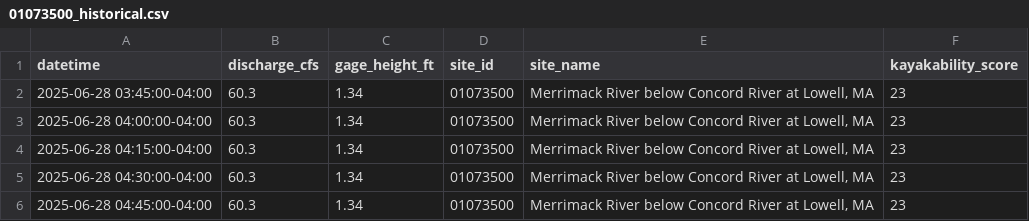
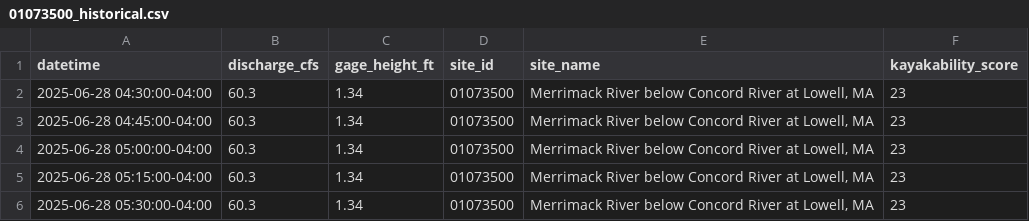
Before and after one commit to tjnolan319/kayakability-dashboard, a CSV file: kayak_forecast_data/01073500_historical.csv, drawn as a sheet; only a part is shown; the shorter side is filled out with more unchanged rows.

```diff
--- a/kayak_forecast_data/01073500_historical.csv
+++ b/kayak_forecast_data/01073500_historical.csv
@@ -1,5 +1,2 @@
 datetime,discharge_cfs,gage_height_ft,site_id,site_name,kayakability_score
-2025-06-28 03:45:00-04:00,60.3,1.34,01073500,"Merrimack River below Concord River at Lowell, MA",23
-2025-06-28 04:00:00-04:00,60.3,1.34,01073500,"Merrimack River below Concord River at Lowell, MA",23
-2025-06-28 04:15:00-04:00,60.3,1.34,01073500,"Merrimack River below Concord River at Lowell, MA",23
 2025-06-28 04:30:00-04:00,60.3,1.34,01073500,"Merrimack River below Concord River at Lowell, MA",23
```
Also changed, not shown: kayak_forecast_data/01092000_historical.csv, kayak_forecast_data/01094000_historical.csv, 6 other files.
